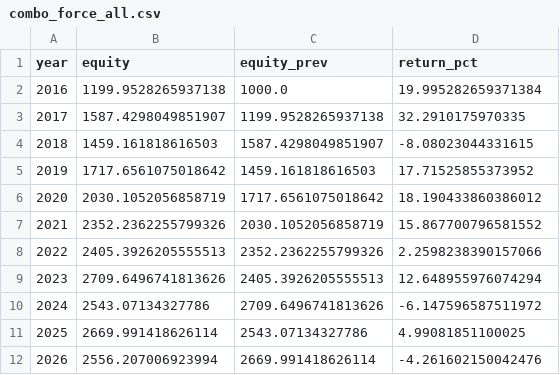
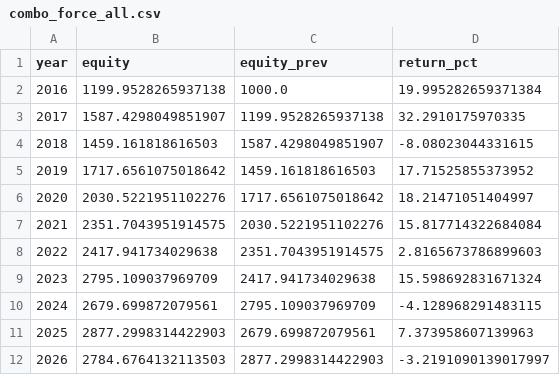
Before and after one commit to SmokeBellow/invest-tech, a CSV file: results/combo_force_all.csv, drawn as a sheet.

```diff
--- a/results/combo_force_all.csv
+++ b/results/combo_force_all.csv
@@ -5,8 +5,8 @@ year,equity,equity_prev,return_pct
 2019,1717.6561075018642,1459.161818616503,17.71525855373952
-2020,2030.1052056858719,1717.6561075018642,18.190433860386012
-2021,2352.2362255799326,2030.1052056858719,15.867700796581552
-2022,2405.3926205555513,2352.2362255799326,2.2598238390157066
-2023,2709.6496741813626,2405.3926205555513,12.648955976074294
-2024,2543.07134327786,2709.6496741813626,-6.147596587511972
-2025,2669.991418626114,2543.07134327786,4.99081851100025
-2026,2556.207006923994,2669.991418626114,-4.261602150042476
+2020,2030.5221951102276,1717.6561075018642,18.21471051404997
+2021,2351.7043951914575,2030.5221951102276,15.817714322684084
+2022,2417.941734029638,2351.7043951914575,2.8165673786899603
+2023,2795.109037969709,2417.941734029638,15.598692831671324
+2024,2679.699872079561,2795.109037969709,-4.128968291483115
+2025,2877.2998314422903,2679.699872079561,7.373958607139963
+2026,2784.6764132113503,2877.2998314422903,-3.2191090139017997
```
Also changed, not shown: results/blend_combo_permanent.csv, results/combo_force_profit.csv, 5 other files.
